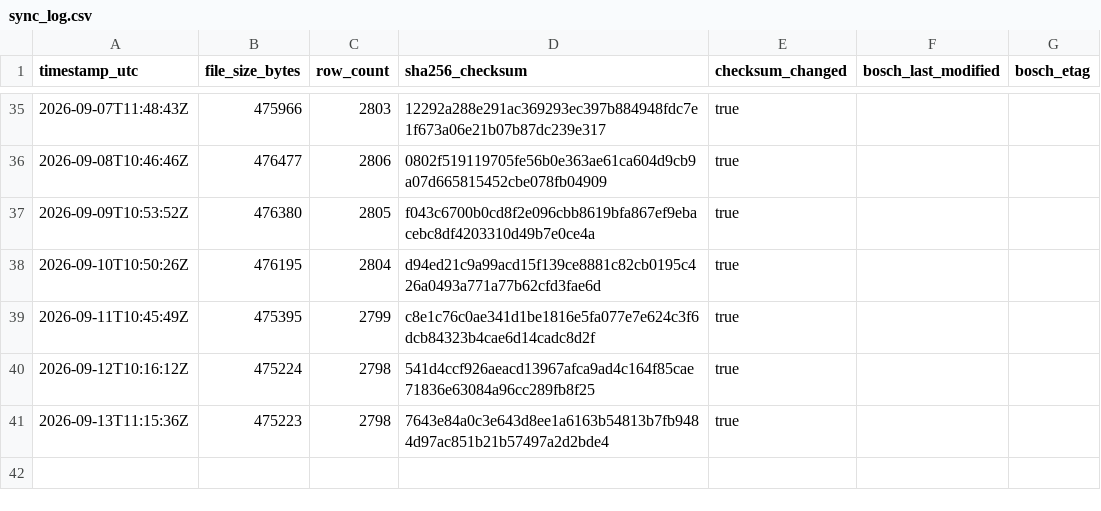
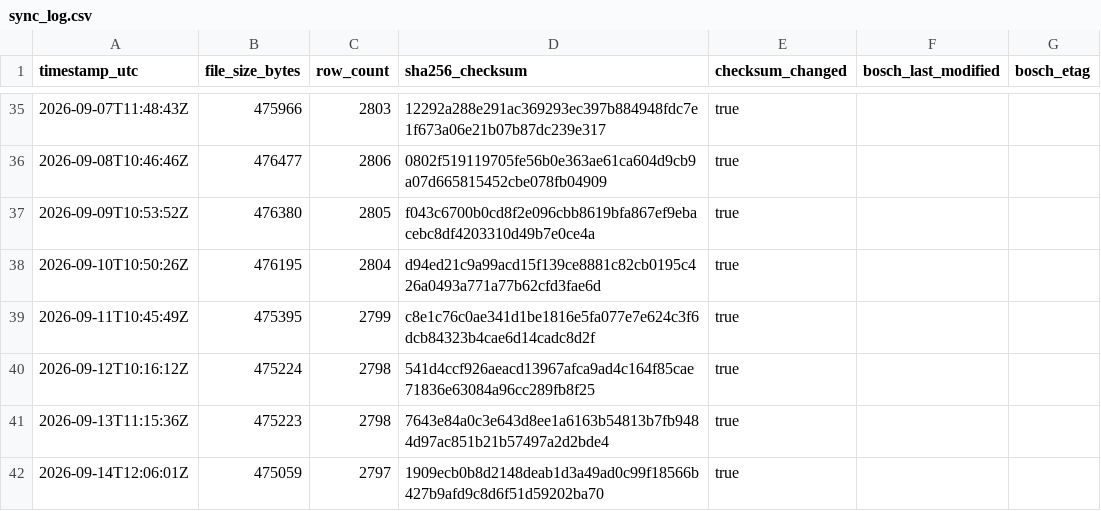
Before and after one commit to mahaveerchavda/bosch-stock-sync, a CSV file: sync_log.csv, drawn as a sheet; only a part is shown, gaps mark what is left out.

```diff
--- a/sync_log.csv
+++ b/sync_log.csv
@@ -41 +41,2 @@ timestamp_utc,file_size_bytes,row_count,sha256_checksum,checksum_changed,bosch_l
 2026-09-13T11:15:36Z,475223,2798,7643e84a0c3e643d8ee1a6163b54813b7fb9484d97ac851b21b57497a2d2bde4,true,"",""
+2026-09-14T12:06:01Z,475059,2797,1909ecb0b8d2148deab1d3a49ad0c99f18566b427b9afd9c8d6f51d59202ba70,true,"",""
```
Also changed, not shown: bosch_stock_export.csv, 1 other file.
